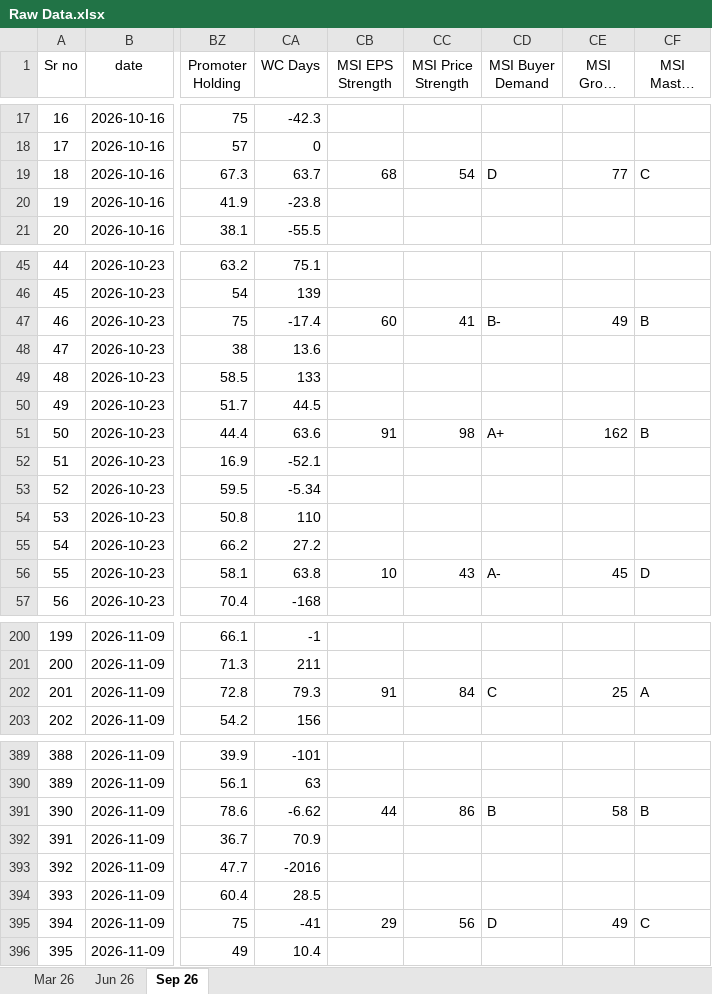
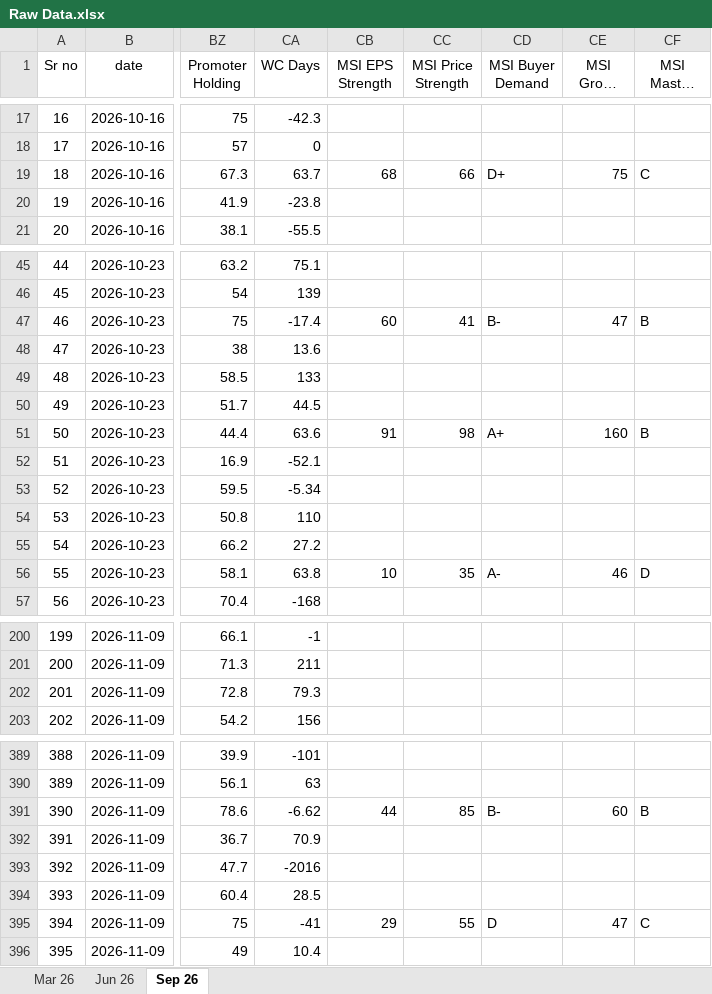
Before and after one commit to thakkars/Quarterly_Profit_Surge, an Excel workbook: Raw Data.xlsx, sheet Sep 26, drawn as a sheet; only a part is shown, gaps mark what is left out; long unchanged cells end in …; values as stored, in another font and other column widths than the file's, no borders; the diff covers the shown part only; the diff names each change by its address in the sheet, - before the commit and + after, or states it on an @@ line.

```diff
--- a/Raw Data.xlsx (sheet Sep 26)
+++ b/Raw Data.xlsx (sheet Sep 26)
-CC19 (MSI Price Strength): 54
+CC19 (MSI Price Strength): 66
-CD19 (MSI Buyer Demand): D
+CD19 (MSI Buyer Demand): D+
-CE19 (MSI Group Rank): 77
+CE19 (MSI Group Rank): 75
-CE47 (MSI Group Rank): 49
+CE47 (MSI Group Rank): 47
-CE51 (MSI Group Rank): 162
+CE51 (MSI Group Rank): 160
-CC56 (MSI Price Strength): 43
+CC56 (MSI Price Strength): 35
-CE56 (MSI Group Rank): 45
+CE56 (MSI Group Rank): 46
-CB202 (MSI EPS Strength): 91
+CB202 (MSI EPS Strength): (empty)
-CC202 (MSI Price Strength): 84
+CC202 (MSI Price Strength): (empty)
-CD202 (MSI Buyer Demand): C
+CD202 (MSI Buyer Demand): (empty)
-CE202 (MSI Group Rank): 25
+CE202 (MSI Group Rank): (empty)
-CF202 (MSI Master Score): A
+CF202 (MSI Master Score): (empty)
-CC391 (MSI Price Strength): 86
+CC391 (MSI Price Strength): 85
-CD391 (MSI Buyer Demand): B
+CD391 (MSI Buyer Demand): B-
-CE391 (MSI Group Rank): 58
+CE391 (MSI Group Rank): 60
-CC395 (MSI Price Strength): 56
+CC395 (MSI Price Strength): 55
-CE395 (MSI Group Rank): 49
+CE395 (MSI Group Rank): 47
```
Also changed, not shown: 36 edited cells elsewhere in this sheet, 3 other files.
